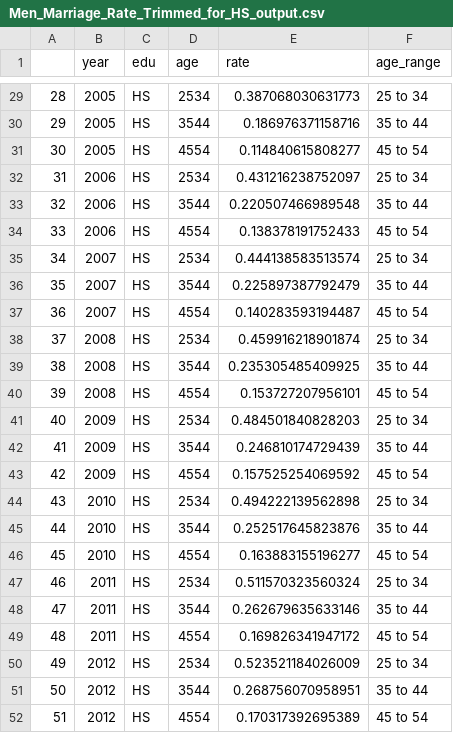
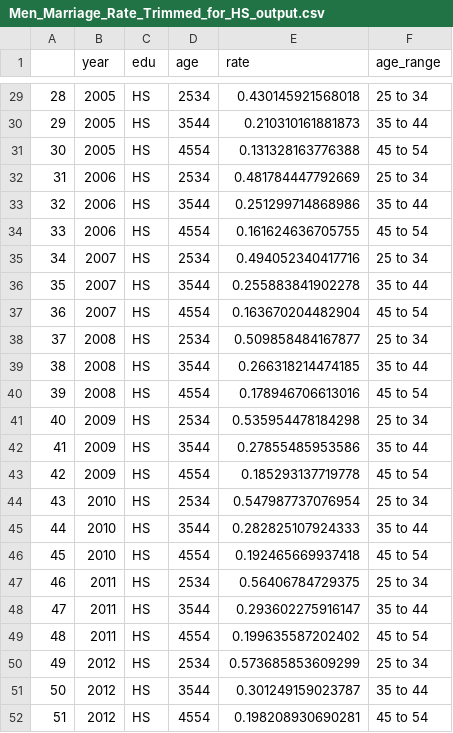
Before and after one commit to usf-progdata/hw-khoanguyen0812, a CSV file: Final_project/output/Men_Marriage_Rate_Trimmed_for_HS_output.csv, drawn as a sheet; only a part is shown, gaps mark what is left out; the diff covers the shown part only.

```diff
--- a/Final_project/output/Men_Marriage_Rate_Trimmed_for_HS_output.csv
+++ b/Final_project/output/Men_Marriage_Rate_Trimmed_for_HS_output.csv
@@ -29,24 +29,24 @@
-"28",2005,"HS","2534",0.387068030631773,"25 to 34"
-"29",2005,"HS","3544",0.186976371158716,"35 to 44"
-"30",2005,"HS","4554",0.114840615808277,"45 to 54"
-"31",2006,"HS","2534",0.431216238752097,"25 to 34"
-"32",2006,"HS","3544",0.220507466989548,"35 to 44"
-"33",2006,"HS","4554",0.138378191752433,"45 to 54"
-"34",2007,"HS","2534",0.444138583513574,"25 to 34"
-"35",2007,"HS","3544",0.225897387792479,"35 to 44"
-"36",2007,"HS","4554",0.140283593194487,"45 to 54"
-"37",2008,"HS","2534",0.459916218901874,"25 to 34"
-"38",2008,"HS","3544",0.235305485409925,"35 to 44"
-"39",2008,"HS","4554",0.153727207956101,"45 to 54"
-"40",2009,"HS","2534",0.484501840828203,"25 to 34"
-"41",2009,"HS","3544",0.246810174729439,"35 to 44"
-"42",2009,"HS","4554",0.157525254069592,"45 to 54"
-"43",2010,"HS","2534",0.494222139562898,"25 to 34"
-"44",2010,"HS","3544",0.252517645823876,"35 to 44"
-"45",2010,"HS","4554",0.163883155196277,"45 to 54"
-"46",2011,"HS","2534",0.511570323560324,"25 to 34"
-"47",2011,"HS","3544",0.262679635633146,"35 to 44"
-"48",2011,"HS","4554",0.169826341947172,"45 to 54"
-"49",2012,"HS","2534",0.523521184026009,"25 to 34"
-"50",2012,"HS","3544",0.268756070958951,"35 to 44"
-"51",2012,"HS","4554",0.170317392695389,"45 to 54"
+"28",2005,"HS","2534",0.430145921568018,"25 to 34"
+"29",2005,"HS","3544",0.210310161881873,"35 to 44"
+"30",2005,"HS","4554",0.131328163776388,"45 to 54"
+"31",2006,"HS","2534",0.481784447792669,"25 to 34"
+"32",2006,"HS","3544",0.251299714868986,"35 to 44"
+"33",2006,"HS","4554",0.161624636705755,"45 to 54"
+"34",2007,"HS","2534",0.494052340417716,"25 to 34"
+"35",2007,"HS","3544",0.255883841902278,"35 to 44"
+"36",2007,"HS","4554",0.163670204482904,"45 to 54"
+"37",2008,"HS","2534",0.509858484167877,"25 to 34"
+"38",2008,"HS","3544",0.266318214474185,"35 to 44"
+"39",2008,"HS","4554",0.178946706613016,"45 to 54"
+"40",2009,"HS","2534",0.535954478184298,"25 to 34"
+"41",2009,"HS","3544",0.27855485953586,"35 to 44"
+"42",2009,"HS","4554",0.185293137719778,"45 to 54"
+"43",2010,"HS","2534",0.547987737076954,"25 to 34"
+"44",2010,"HS","3544",0.282825107924333,"35 to 44"
+"45",2010,"HS","4554",0.192465669937418,"45 to 54"
+"46",2011,"HS","2534",0.56406784729375,"25 to 34"
+"47",2011,"HS","3544",0.293602275916147,"35 to 44"
+"48",2011,"HS","4554",0.199635587202402,"45 to 54"
+"49",2012,"HS","2534",0.573685853609299,"25 to 34"
+"50",2012,"HS","3544",0.301249159023787,"35 to 44"
+"51",2012,"HS","4554",0.198208930690281,"45 to 54"
```
Also changed, not shown: 27 edited cells elsewhere in this file, Final_project/output/Women_Marriage_Rate_Trimmed_for_HS_output.csv, 10 other files.
